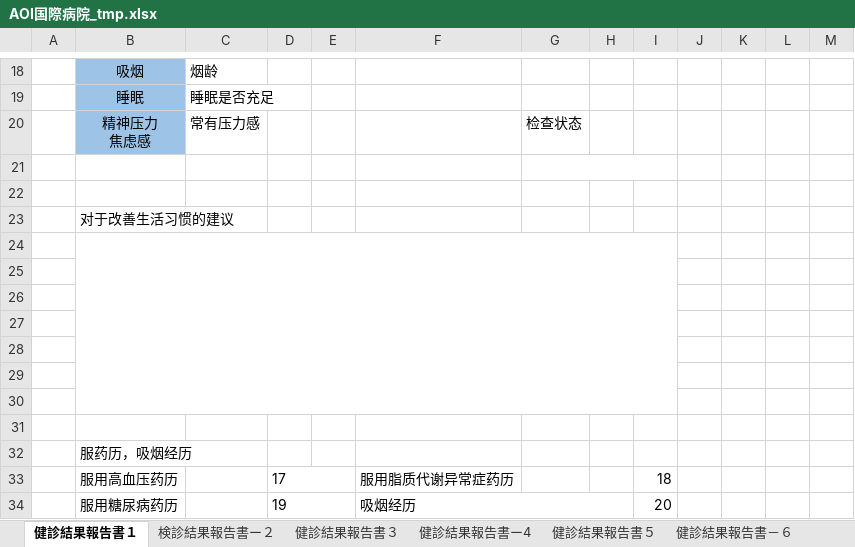
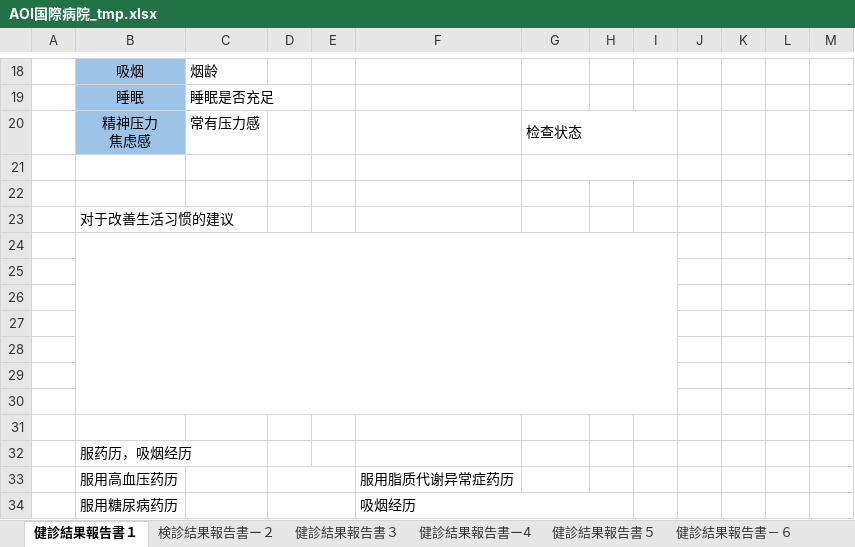
Before and after one commit to zhengjintao/emedicare, an Excel workbook: importFileForTest/AOI国際病院_tmp.xlsx, sheet 健診結果報告書１, drawn as a sheet; only a part is shown, gaps mark what is left out; values as stored, in another font and other column widths than the file's, no borders; the diff names each change by its address in the sheet, - before the commit and + after, or states it on an @@ line.

```diff
--- a/importFileForTest/AOI国際病院_tmp.xlsx (sheet 健診結果報告書１)
+++ b/importFileForTest/AOI国際病院_tmp.xlsx (sheet 健診結果報告書１)
+G20:I20 merged
-D33: 17
+D33: (empty)
-I33: 18
+I33: (empty)
-D34: 19
+D34: (empty)
-I34: 20
+I34: (empty)
```
Also changed, not shown: sheet 健診結果報告書9, sheet 血压脉搏检查, sheet ABC検診, sheet 健診結果報告書５, sheet 骨密度, sheet 健診結果報告書11.
